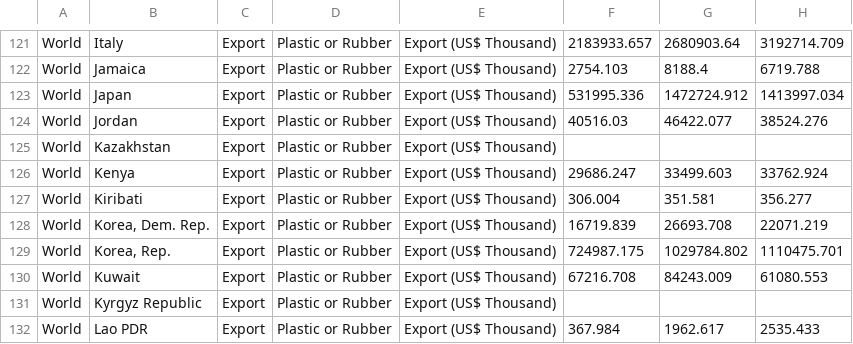
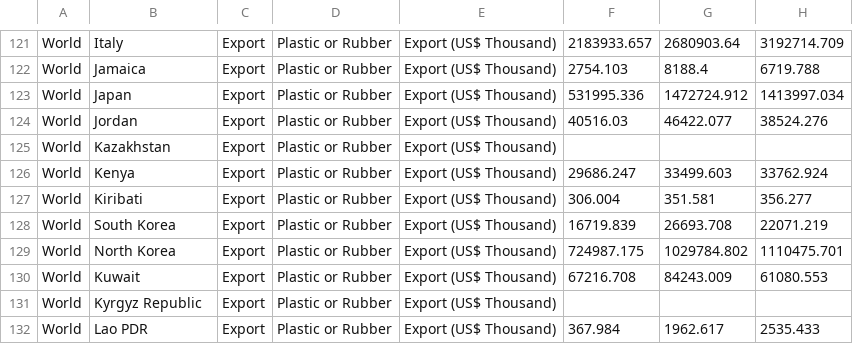
Before and after one commit to russellstrauss/microplastics, a CSV file: assets/js/data/exports.csv, drawn as a sheet; only a part is shown, gaps mark what is left out; the diff names each change by its address in the sheet, - before the commit and + after, or states it on an @@ line.

```diff
--- a/assets/js/data/exports.csv
+++ b/assets/js/data/exports.csv
-B128: Korea, Dem. Rep.
+B128: South Korea
-B129: Korea, Rep.
+B129: North Korea
```
Also changed, not shown: assets/js/data/imports.csv, 4 other files.
